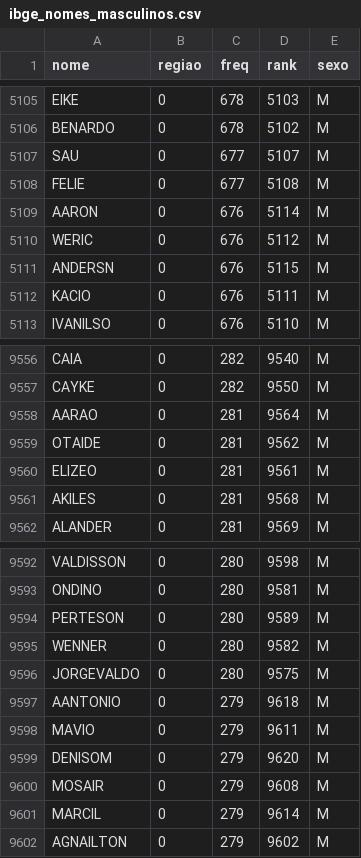
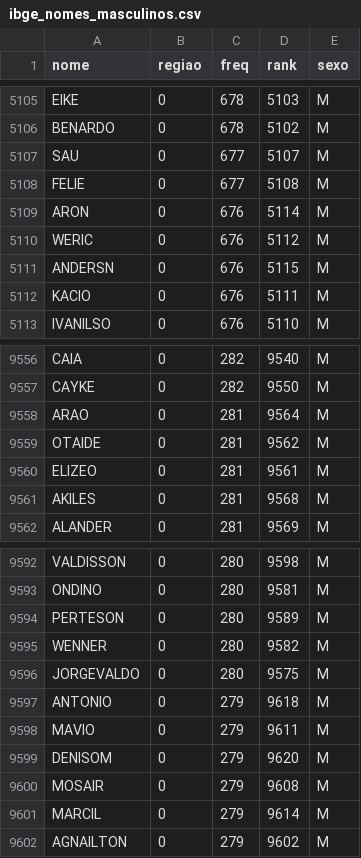
Before and after one commit to KD-Devz/Hackathon_Controle_Social_Desafio_Participa_DF, a CSV file: validadores/ibge_nomes_masculinos.csv, drawn as a sheet; only a part is shown, gaps mark what is left out.

```diff
--- a/validadores/ibge_nomes_masculinos.csv
+++ b/validadores/ibge_nomes_masculinos.csv
@@ -5108,3 +5108,3 @@
 "FELIE",0,677,5108,"M"
-"AARON",0,676,5114,"M"
+ARON,0,676,5114,"M"
 "WERIC",0,676,5112,"M"
@@ -9557,3 +9557,3 @@
 "CAYKE",0,282,9550,"M"
-"AARAO",0,281,9564,"M"
+ARAO,0,281,9564,"M"
 "OTAIDE",0,281,9562,"M"
@@ -9596,3 +9596,3 @@
 "JORGEVALDO",0,280,9575,"M"
-"AANTONIO",0,279,9618,"M"
+ANTONIO,0,279,9618,"M"
 "MAVIO",0,279,9611,"M"
```
Also changed, not shown: 5 other files.
